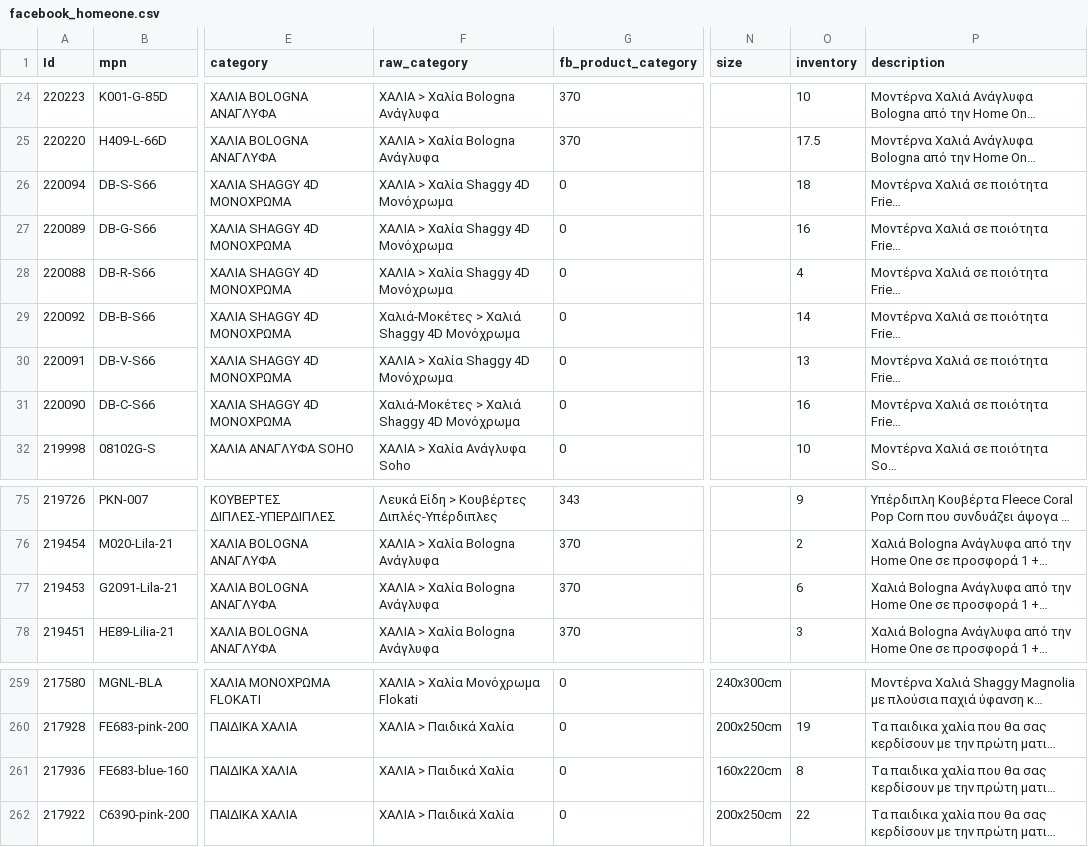
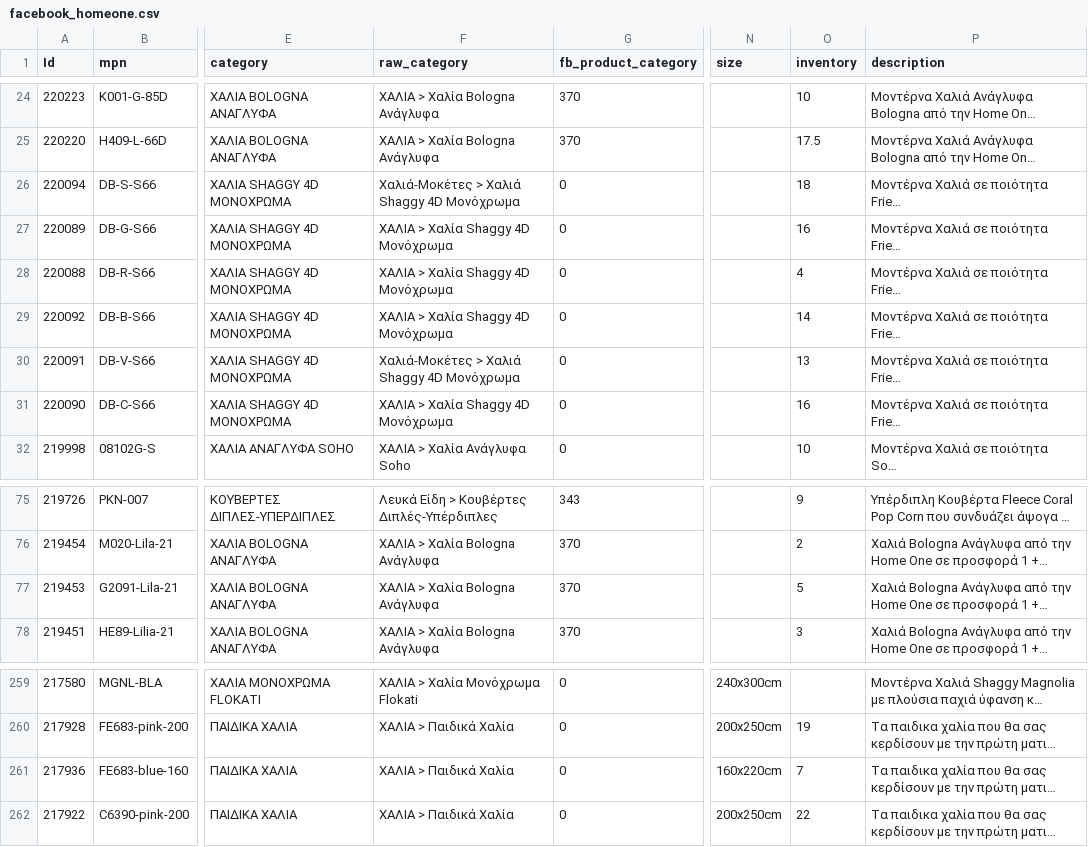
Before and after one commit to esalesg/product-feed, a CSV file: facefeed/facebook_homeone.csv, drawn as a sheet; only a part is shown, gaps mark what is left out; long unchanged cells end in …; the diff names each change by its address in the sheet, - before the commit and + after, or states it on an @@ line.

Commit message:
updater.py | 24/10/22 14:57 Automated update

```diff
--- a/facefeed/facebook_homeone.csv
+++ b/facefeed/facebook_homeone.csv
-F26 (raw_category): ΧΑΛΙΑ > Χαλία Shaggy 4D Μονόχρωμα
+F26 (raw_category): Χαλιά-Μοκέτες > Χαλιά Shaggy 4D Μονόχρωμα
-F29 (raw_category): Χαλιά-Μοκέτες > Χαλιά Shaggy 4D Μονόχρωμα
+F29 (raw_category): ΧΑΛΙΑ > Χαλία Shaggy 4D Μονόχρωμα
-F30 (raw_category): ΧΑΛΙΑ > Χαλία Shaggy 4D Μονόχρωμα
+F30 (raw_category): Χαλιά-Μοκέτες > Χαλιά Shaggy 4D Μονόχρωμα
-F31 (raw_category): Χαλιά-Μοκέτες > Χαλιά Shaggy 4D Μονόχρωμα
+F31 (raw_category): ΧΑΛΙΑ > Χαλία Shaggy 4D Μονόχρωμα
-O77 (inventory): 6
+O77 (inventory): 5
-O261 (inventory): 8
+O261 (inventory): 7
```
